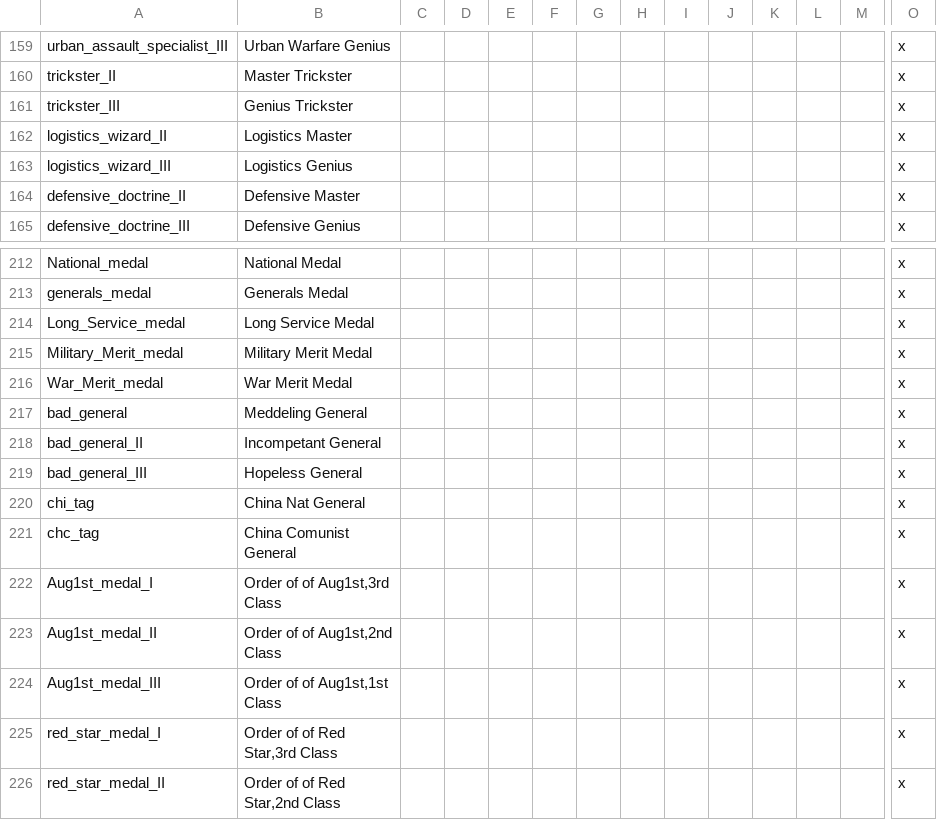
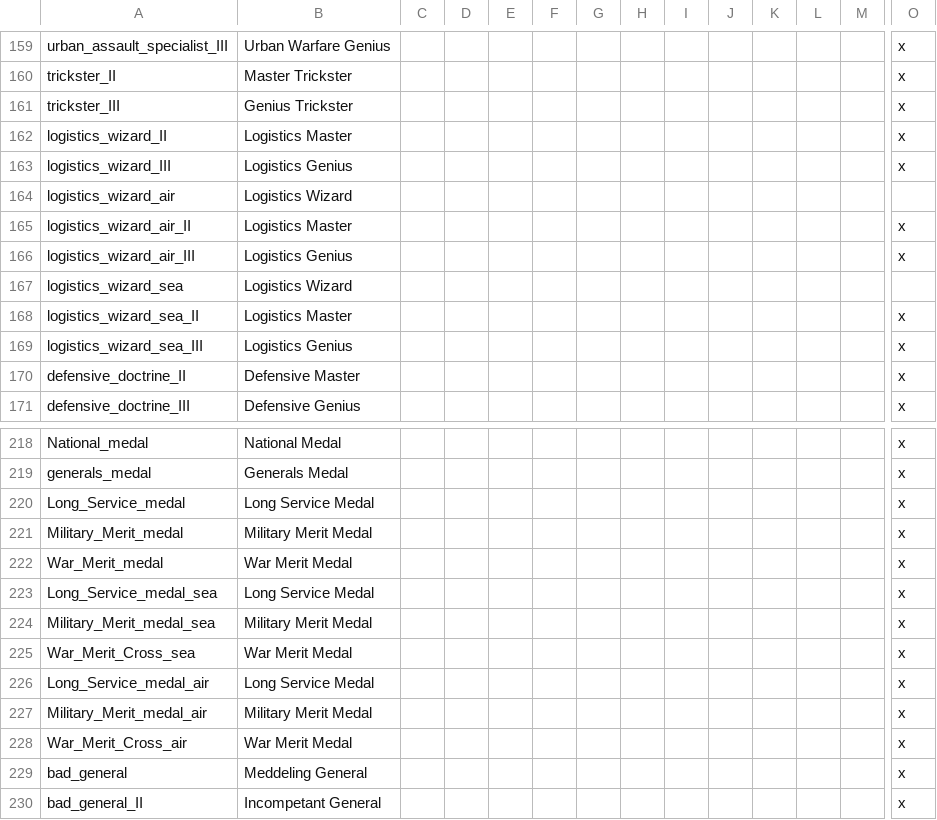
Before and after one commit to oumajgad/BlackICE, a CSV file: localisation/Traits.csv, drawn as a sheet; only a part is shown, gaps mark what is left out; the shorter side is filled out with more unchanged rows; rows hold the shown columns only; the diff names each change by its address in the sheet, - before the commit and + after, or states it on an @@ line.

Commit message:
lowered port cost and increased it's toughness
fixed some gainable traits issues (not all)
localisations
tweaked ROM and HUN production ratios
nerfed early war ASW and buffed mid/late war ASW
SS recon cav now has CA group

```diff
--- a/localisation/Traits.csv
+++ b/localisation/Traits.csv
+row 164: logistics_wizard_air | Logistics Wizard
+row 165: logistics_wizard_air_II | Logistics Master |  |  |  |  |  |  |  |  |  |  |  | x
+row 166: logistics_wizard_air_III | Logistics Genius |  |  |  |  |  |  |  |  |  |  |  | x
+row 167: logistics_wizard_sea | Logistics Wizard
+row 168: logistics_wizard_sea_II | Logistics Master |  |  |  |  |  |  |  |  |  |  |  | x
+row 169: logistics_wizard_sea_III | Logistics Genius |  |  |  |  |  |  |  |  |  |  |  | x
+row 223: Long_Service_medal_sea | Long Service Medal |  |  |  |  |  |  |  |  |  |  |  | x
+row 224: Military_Merit_medal_sea | Military Merit Medal |  |  |  |  |  |  |  |  |  |  |  | x
+row 225: War_Merit_Cross_sea | War Merit Medal |  |  |  |  |  |  |  |  |  |  |  | x
+row 226: Long_Service_medal_air | Long Service Medal |  |  |  |  |  |  |  |  |  |  |  | x
+row 227: Military_Merit_medal_air | Military Merit Medal |  |  |  |  |  |  |  |  |  |  |  | x
+row 228: War_Merit_Cross_air | War Merit Medal |  |  |  |  |  |  |  |  |  |  |  | x
```
Also changed, not shown: localisation/zDD-Decisions.csv, localisation/zDD-Flags.csv, 12 other files.
